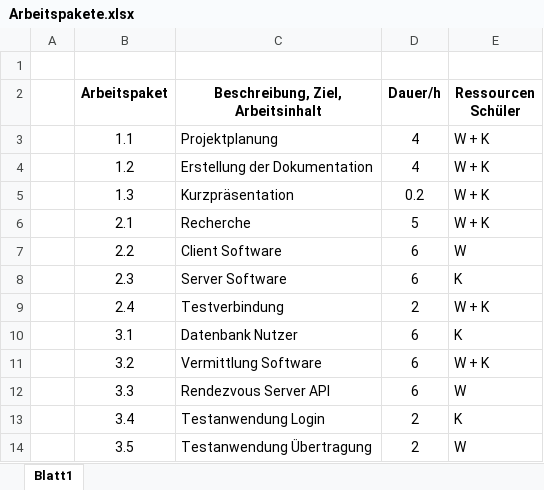
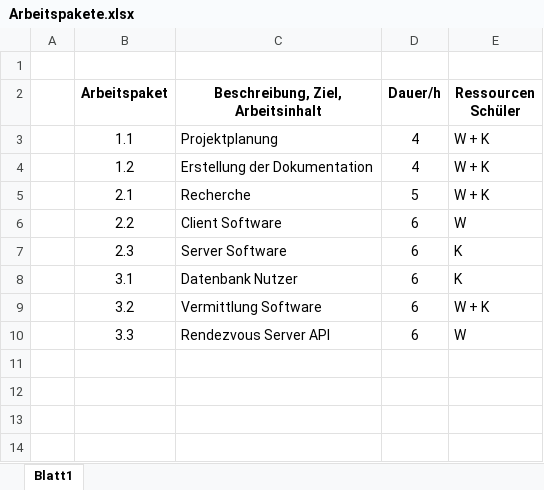
Before and after one commit to lukaskuster/Diplomarbeit, an Excel workbook: Dokumentation/Arbeitspakete.xlsx, sheet Blatt1, drawn as a sheet; values as stored, in another font and other column widths than the file's, no borders; the diff names each change by its address in the sheet, - before the commit and + after, or states it on an @@ line.

```diff
--- a/Dokumentation/Arbeitspakete.xlsx (sheet Blatt1)
+++ b/Dokumentation/Arbeitspakete.xlsx (sheet Blatt1)
-row 5:  | 1.3 | Kurzpräsentation | 0.2 | W + K
-row 9:  | 2.4 | Testverbindung | 2 | W + K
-row 13:  | 3.4 | Testanwendung Login | 2 | K
-row 14:  | 3.5 | Testanwendung Übertragung | 2 | W
```
Also changed, not shown: 9 other files.
